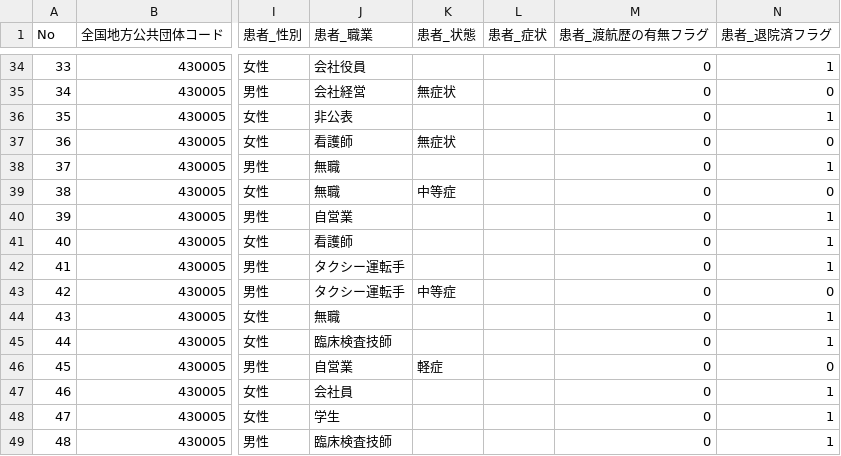
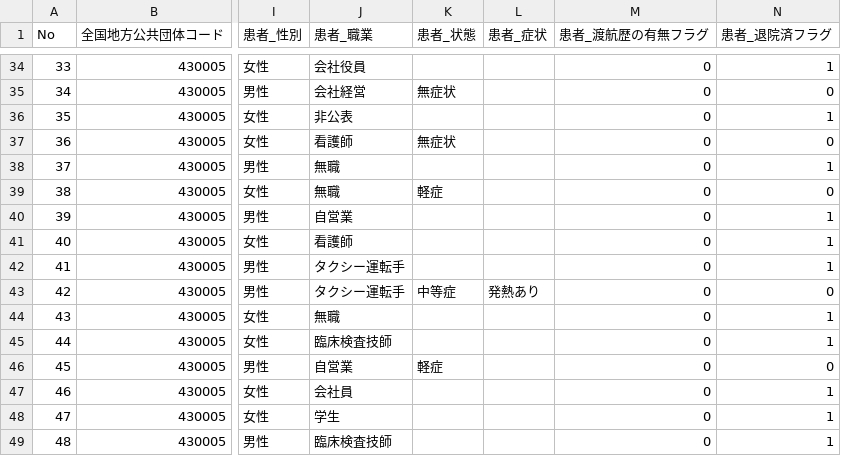
Before and after one commit to imabari/kumamoto-covid19, a CSV file: kanja.csv, drawn as a sheet; only a part is shown, gaps mark what is left out; the diff names each change by its address in the sheet, - before the commit and + after, or states it on an @@ line.

```diff
--- a/kanja.csv
+++ b/kanja.csv
-K39 (患者_状態): 中等症
+K39 (患者_状態): 軽症
-L43 (患者_症状): (empty)
+L43 (患者_症状): 発熱あり
```
Also changed, not shown: kensa.csv, soudan.csv, 1 other file.
